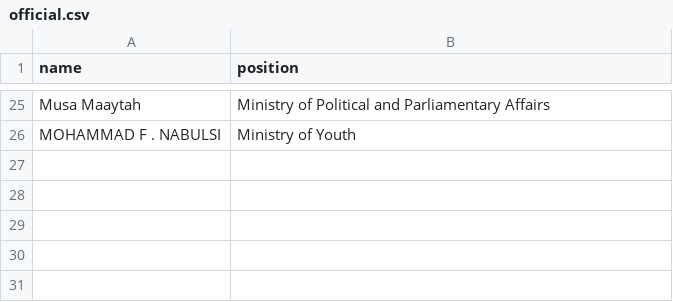
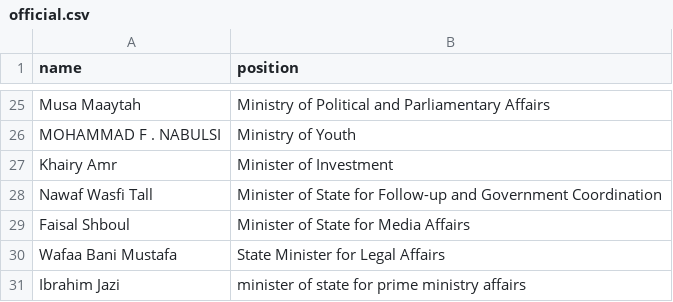
Before and after one commit to every-politician-scrapers/jordan-ministers, a CSV file: data/official.csv, drawn as a sheet; only a part is shown, gaps mark what is left out.

Commit message:
get trailing positions in different format

```diff
--- a/data/official.csv
+++ b/data/official.csv
@@ -26 +26,6 @@ Musa Maaytah,Ministry of Political and Parliamentary Affairs
 MOHAMMAD F . NABULSI,Ministry of Youth
+Khairy Amr,Minister of Investment
+Nawaf Wasfi Tall,Minister of State for Follow-up and Government Coordination
+Faisal Shboul,Minister of State for Media Affairs
+Wafaa Bani Mustafa,State Minister for Legal Affairs
+Ibrahim Jazi,minister of state for prime ministry affairs
```
Also changed, not shown: 1 other file.
